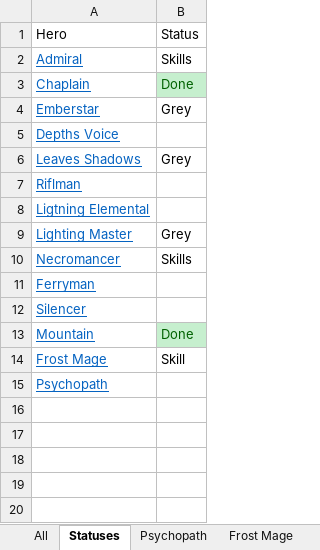
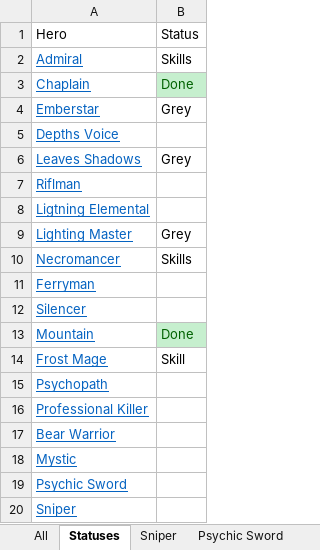
Before and after one commit to a-klimashevsky/HeroChargeTool, an Excel workbook: excel/heroes.xlsx, sheet Statuses, drawn as a sheet; values as stored, in another font and other column widths than the file's, no borders; the diff names each change by its address in the sheet, - before the commit and + after, or states it on an @@ line.

Commit message:
added prof. killer

```diff
--- a/excel/heroes.xlsx (sheet Statuses)
+++ b/excel/heroes.xlsx (sheet Statuses)
+sheet tab: Sniper
+sheet tab: Psychic Sword
+row 16: Professional Killer
+row 17: Bear Warrior
+row 18: Mystic
+row 19: Psychic Sword
+row 20: Sniper
```
Also changed, not shown: sheet Ferryman, other sheet tabs, formulas that keep their value.
